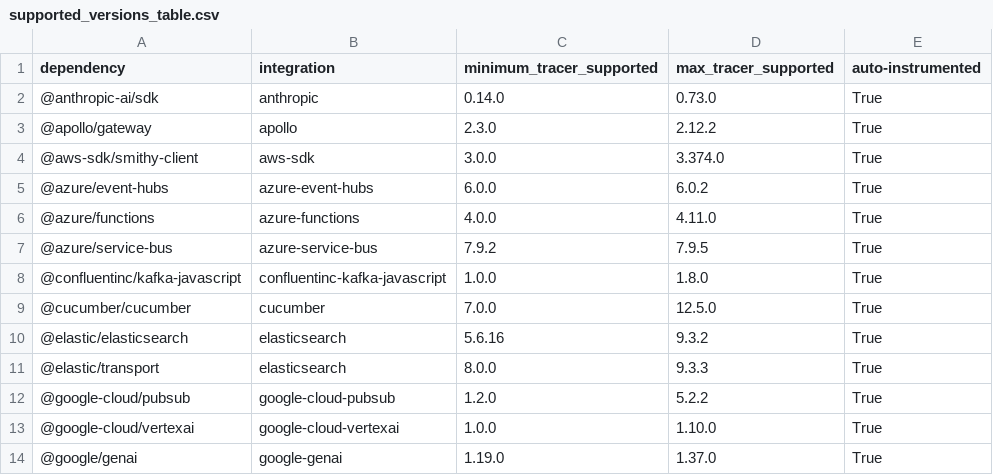
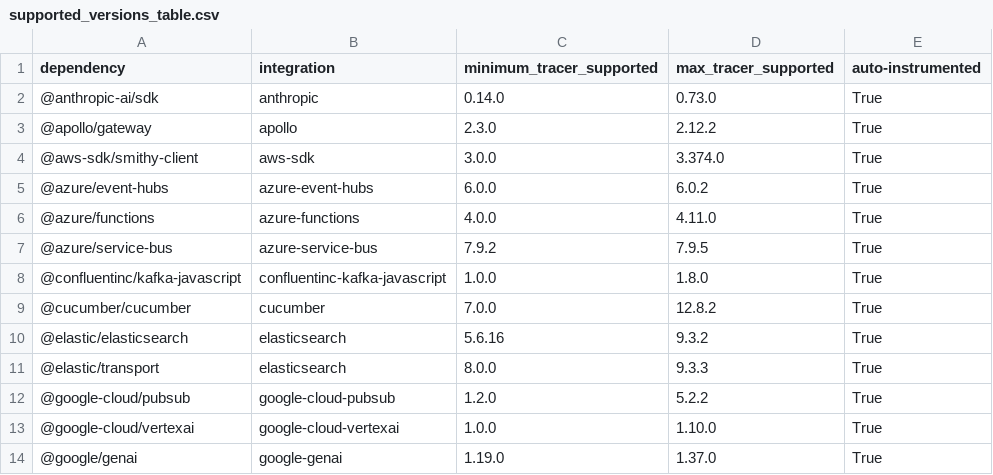
Before and after one commit to DataDog/dd-trace-js, a CSV file: supported_versions_table.csv, drawn as a sheet; only a part is shown.

Commit message:
[test optimization] Bump cucumber latest version (#8364)

```diff
--- a/supported_versions_table.csv
+++ b/supported_versions_table.csv
@@ -8,3 +8,3 @@ dependency,integration,minimum_tracer_supported,max_tracer_supported,auto-instru
 @confluentinc/kafka-javascript,confluentinc-kafka-javascript,1.0.0,1.8.0,True
-@cucumber/cucumber,cucumber,7.0.0,12.5.0,True
+@cucumber/cucumber,cucumber,7.0.0,12.8.2,True
 @elastic/elasticsearch,elasticsearch,5.6.16,9.3.2,True
```
Also changed, not shown: 2 other files.
